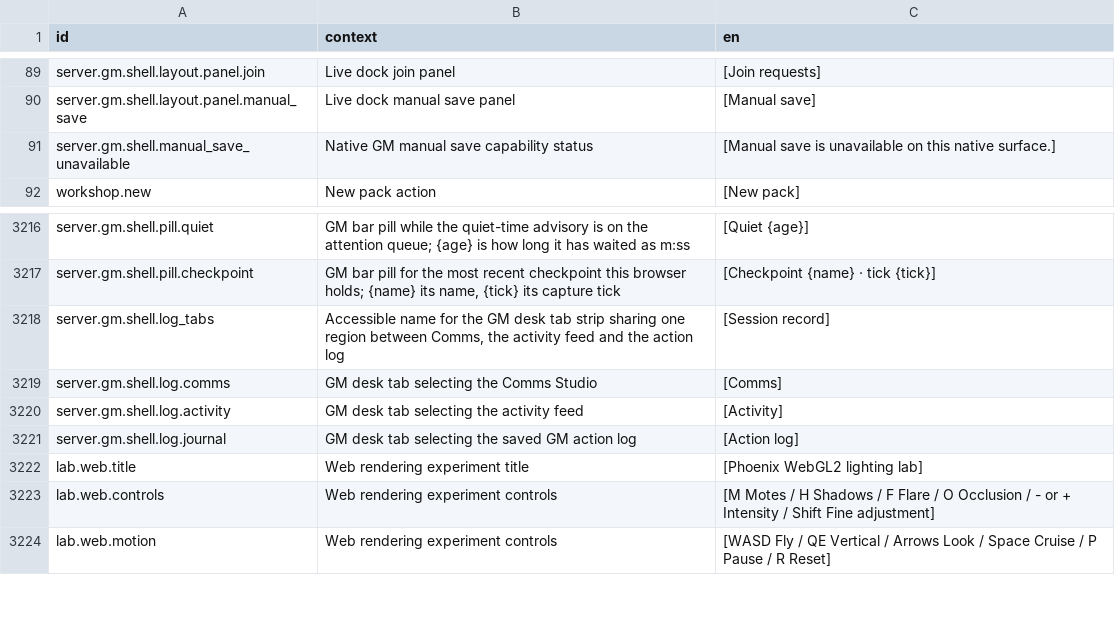
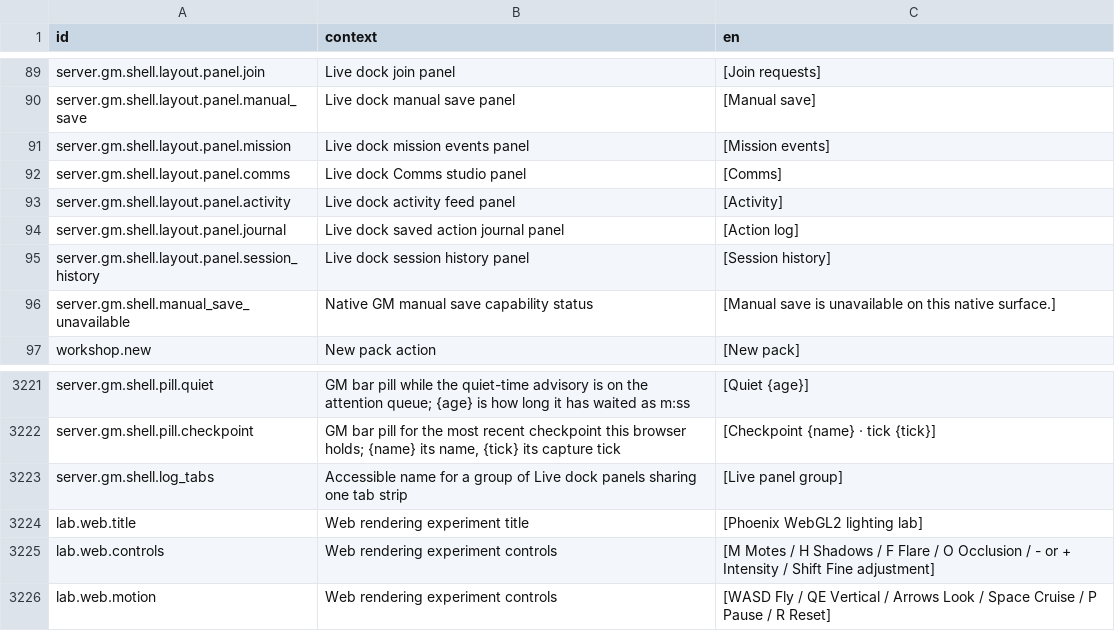
Before and after one commit to jkeywo/project-phoenix-v2, a CSV file: assets/strings/strings.csv, drawn as a sheet; only a part is shown, gaps mark what is left out.

```diff
--- a/assets/strings/strings.csv
+++ b/assets/strings/strings.csv
@@ -90,2 +90,7 @@ server.gm.shell.layout.panel.join,Live dock join panel,[Join requests]
 server.gm.shell.layout.panel.manual_save,Live dock manual save panel,[Manual save]
+server.gm.shell.layout.panel.mission,Live dock mission events panel,[Mission events]
+server.gm.shell.layout.panel.comms,Live dock Comms studio panel,[Comms]
+server.gm.shell.layout.panel.activity,Live dock activity feed panel,[Activity]
+server.gm.shell.layout.panel.journal,Live dock saved action journal panel,[Action log]
+server.gm.shell.layout.panel.session_history,Live dock session history panel,[Session history]
 server.gm.shell.manual_save_unavailable,Native GM manual save capability status,[Manual save is unavailable on this native surface.]
@@ -3217,6 +3222,3 @@ server.gm.shell.pill.quiet,GM bar pill while the quiet-time advisory is on the a
 server.gm.shell.pill.checkpoint,"GM bar pill for the most recent checkpoint this browser holds; {name} its name, {tick} its capture tick",[Checkpoint {name} · tick {tick}]
-server.gm.shell.log_tabs,"Accessible name for the GM desk tab strip sharing one region between Comms, the activity feed and the action log",[Session record]
-server.gm.shell.log.comms,GM desk tab selecting the Comms Studio,[Comms]
-server.gm.shell.log.activity,GM desk tab selecting the activity feed,[Activity]
-server.gm.shell.log.journal,GM desk tab selecting the saved GM action log,[Action log]
+server.gm.shell.log_tabs,Accessible name for a group of Live dock panels sharing one tab strip,[Live panel group]
 lab.web.title,Web rendering experiment title,[Phoenix WebGL2 lighting lab]
```
Also changed, not shown: 20 other files.
